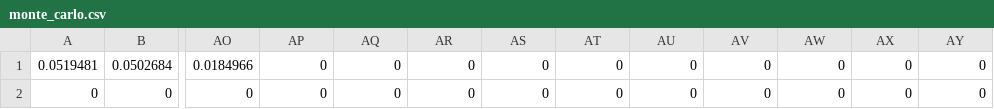
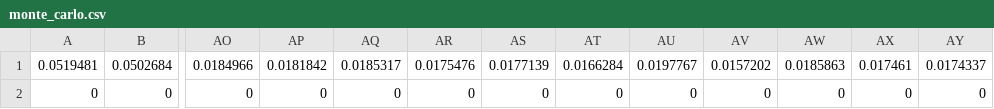
Before and after one commit to chanjuanyin/Nonlinear_Wave_simulations, a CSV file: Simulation_03/results/monte_carlo.csv, drawn as a sheet; only a part is shown, gaps mark what is left out; the diff names each change by its address in the sheet, - before the commit and + after, or states it on an @@ line.

```diff
--- a/Simulation_03/results/monte_carlo.csv
+++ b/Simulation_03/results/monte_carlo.csv
-AP1: 0
+AP1: 0.0181842
-AQ1: 0
+AQ1: 0.0185317
-AR1: 0
+AR1: 0.0175476
-AS1: 0
+AS1: 0.0177139
-AT1: 0
+AT1: 0.0166284
-AU1: 0
+AU1: 0.0197767
-AV1: 0
+AV1: 0.0157202
-AW1: 0
+AW1: 0.0185863
-AX1: 0
+AX1: 0.017461
-AY1: 0
+AY1: 0.0174337
```
Also changed, not shown: Simulation_05/results/monte_carlo.csv, Simulation_08/results/monte_carlo.csv, 14 other files.
